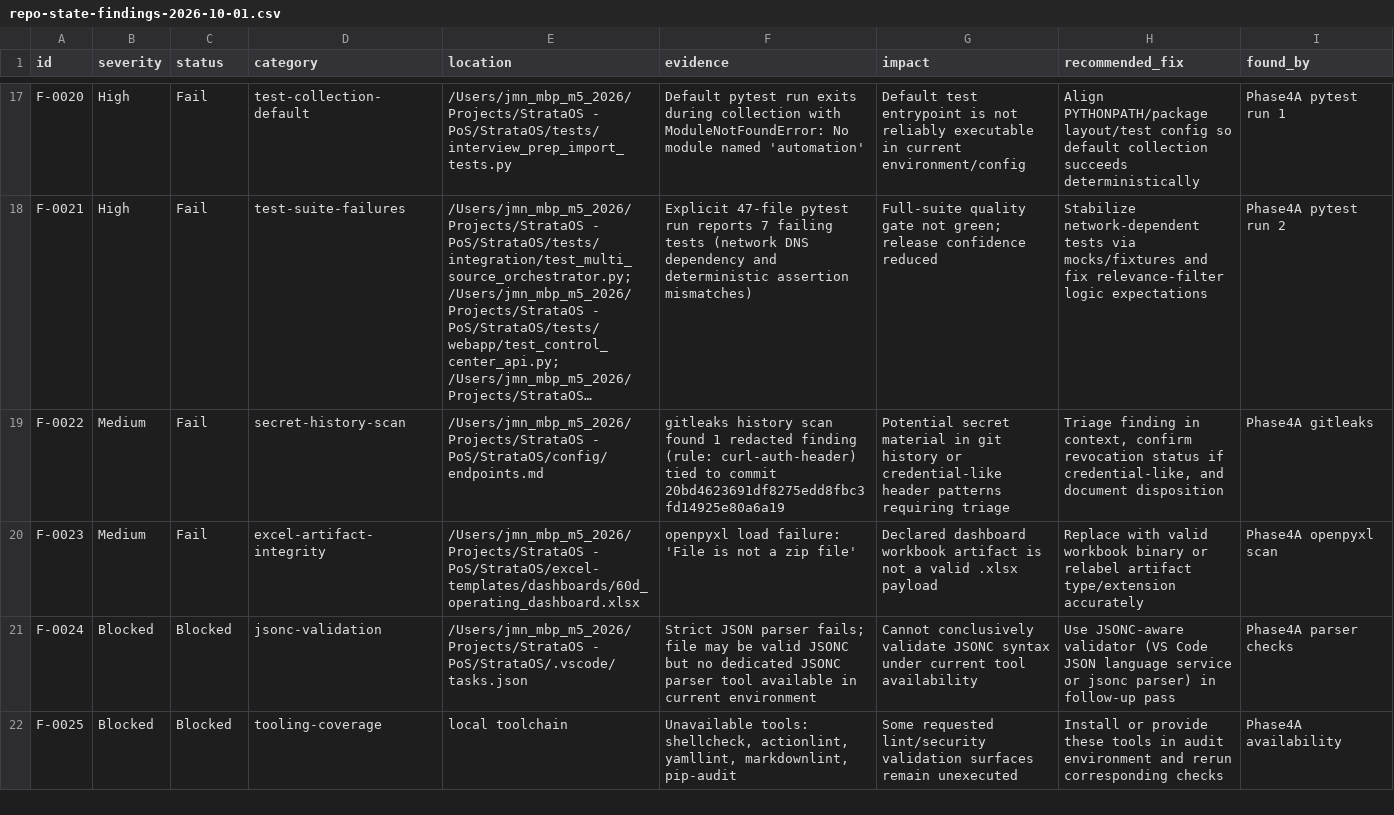
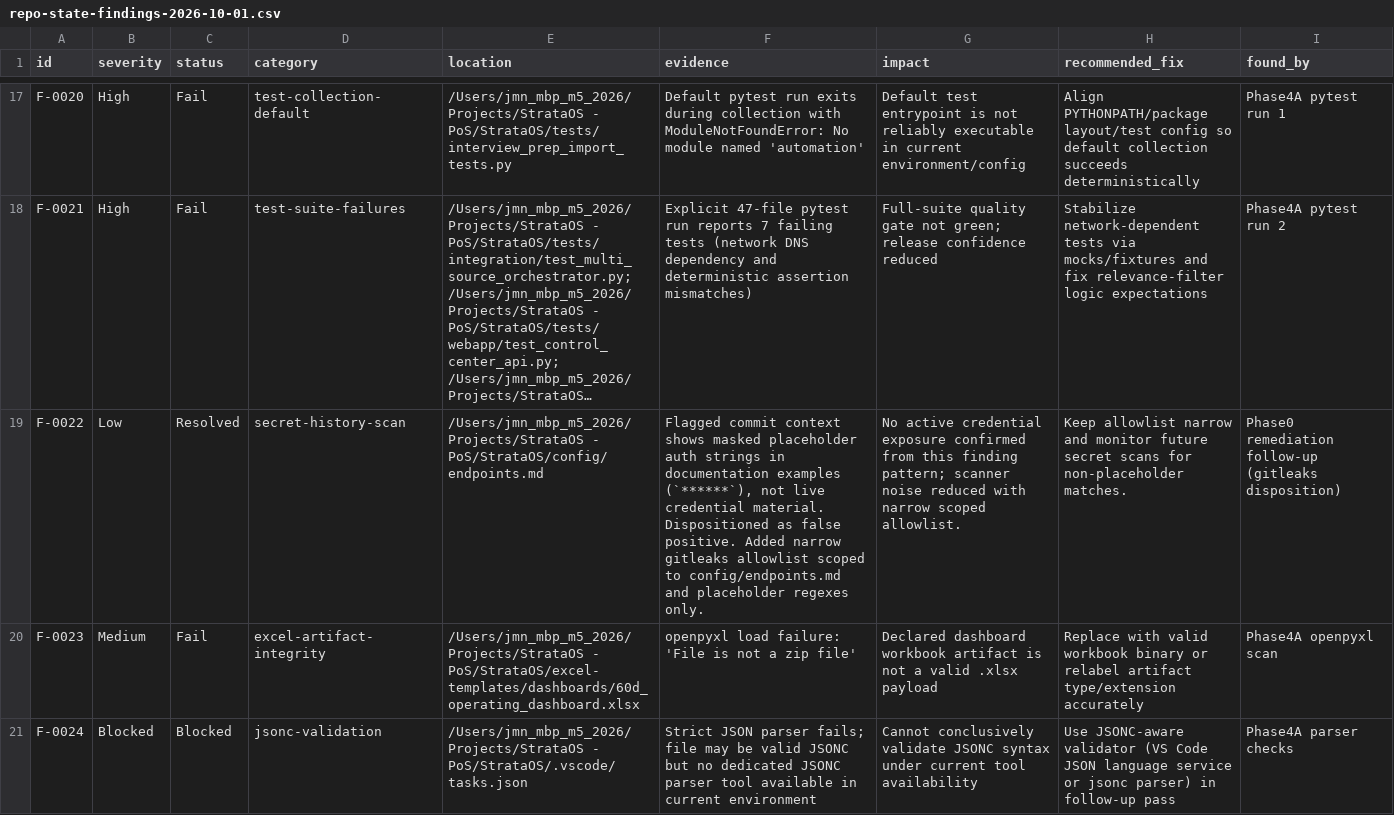
Before and after one commit to ecostratus/StrataOS, a CSV file: reports/repo-state-findings-2026-10-01.csv, drawn as a sheet; only a part is shown, gaps mark what is left out; the shorter side is filled out with more unchanged rows; long unchanged cells end in …; the diff covers the shown part only; the diff names each change by its address in the sheet, - before the commit and + after, or states it on an @@ line.

```diff
--- a/reports/repo-state-findings-2026-10-01.csv
+++ b/reports/repo-state-findings-2026-10-01.csv
-B19 (severity): Medium
+B19 (severity): Low
-C19 (status): Fail
+C19 (status): Resolved
-F19 (evidence): gitleaks history scan found 1 redacted finding (rule: curl-auth-header) tied to commit 20bd4623691df8275edd8fbc3fd14925e80a6a19
+F19 (evidence): Flagged commit context shows masked placeholder auth strings in documentation examples (`******`), not live credential material. Dispositioned as false positive. Added narrow gitleaks allowlist scoped to config/endpoints.md and placeholder regexes only.
-G19 (impact): Potential secret material in git history or credential-like header patterns requiring triage
+G19 (impact): No active credential exposure confirmed from this finding pattern; scanner noise reduced with narrow scoped allowlist.
-H19 (recommended_fix): Triage finding in context, confirm revocation status if credential-like, and document disposition
+H19 (recommended_fix): Keep allowlist narrow and monitor future secret scans for non-placeholder matches.
-I19 (found_by): Phase4A gitleaks
+I19 (found_by): Phase0 remediation follow-up (gitleaks disposition)
```
Also changed, not shown: 6 edited cells elsewhere in this file, 1 other file.
